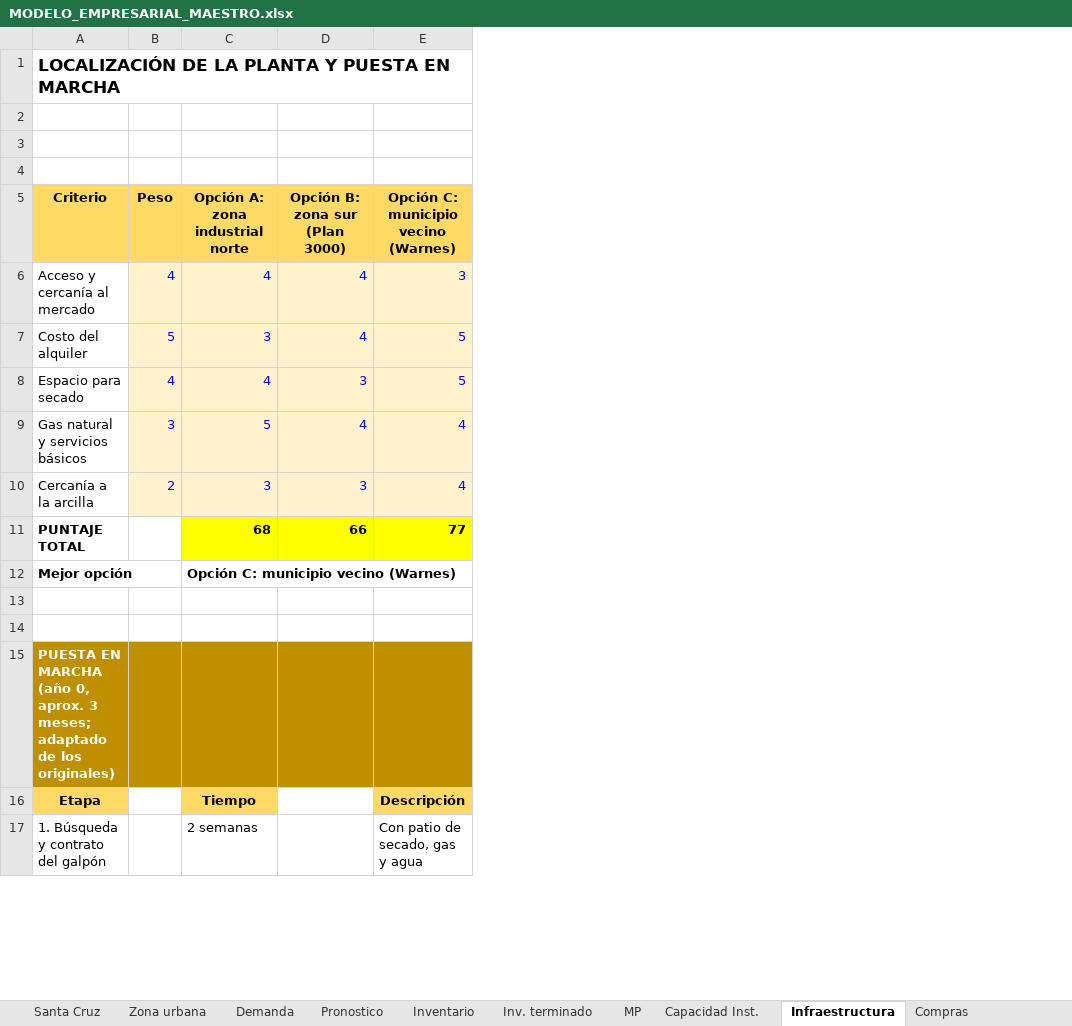
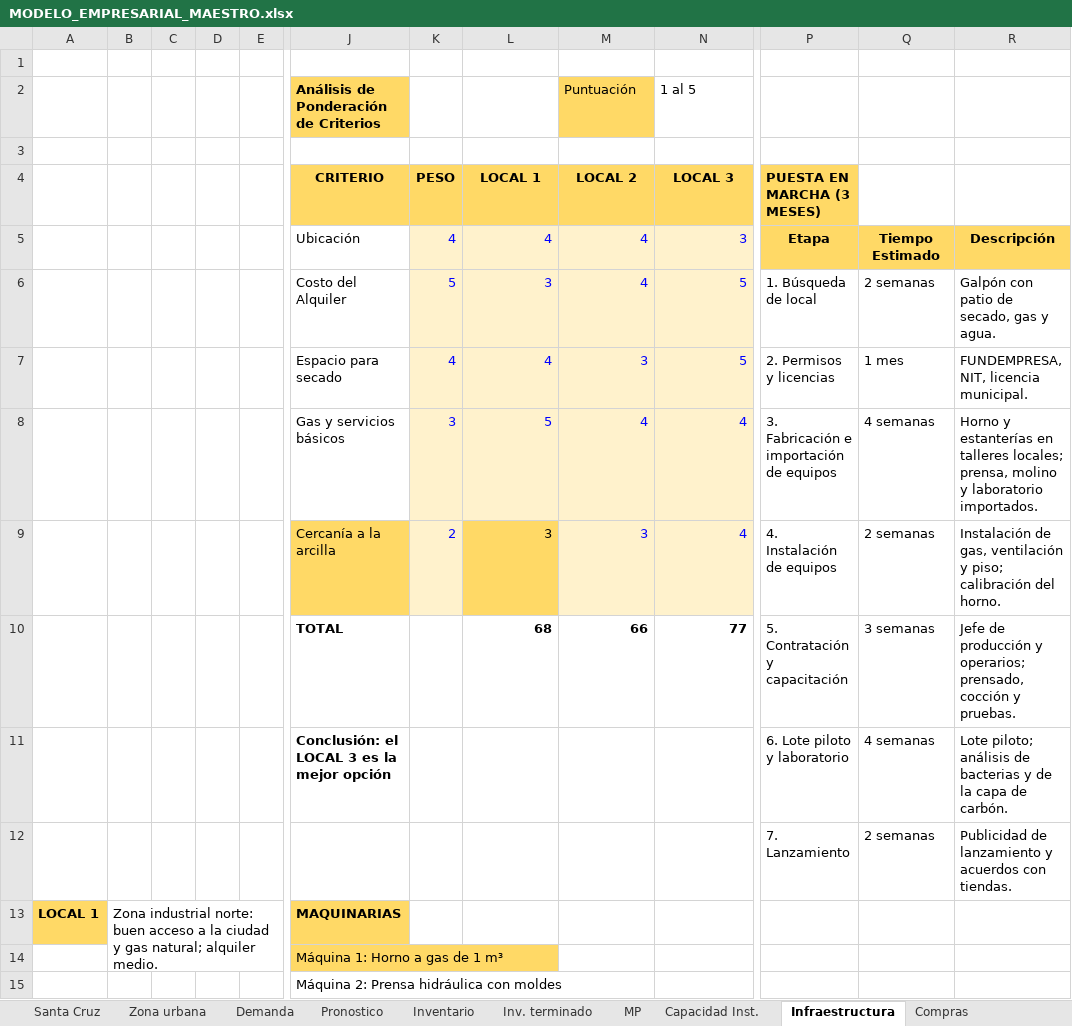
Before and after one commit to gabito6622-blip/A, an Excel workbook: proyectos/modelo-empresarial-filtro-ceramico/MODELO_EMPRESARIAL_MAESTRO.xlsx, sheet Infraestructura, drawn as a sheet; only a part is shown, gaps mark what is left out; values as stored, in another font and other column widths than the file's, no borders; removed rows and columns are numbered as before the commit, all else as after; rows hold the shown columns only; the diff covers the shown part only; the diff names each change by its address in the sheet, - before the commit and + after, or states it on an @@ line.

```diff
--- a/proyectos/modelo-empresarial-filtro-ceramico/MODELO_EMPRESARIAL_MAESTRO.xlsx (sheet Infraestructura)
+++ b/proyectos/modelo-empresarial-filtro-ceramico/MODELO_EMPRESARIAL_MAESTRO.xlsx (sheet Infraestructura)
-column A, row 1: LOCALIZACIÓN DE LA PLANTA Y PUESTA EN MARCHA; rows 6-11: Acceso y cercanía al mercado | Costo del alquiler | Espacio para secado | Gas natural y servicios básicos | Cercanía a la arcilla | PUNTAJE TOTAL; rows 15-17: PUESTA EN MARCHA (año 0, aprox. 3 meses; adaptado de los originales) | Etapa | 1. Búsqueda y contrato del galpón
+column A, row 13: LOCAL 1
+column B, row 13: Zona industrial norte: buen acceso a la ciudad y gas natural; alquiler medio.
+column C, empty
+column D, empty
+column E, empty
+column J, rows 4-15: CRITERIO | Ubicación | Costo del Alquiler | Espacio para secado | Gas y servicios básicos | Cercanía a la arcilla | TOTAL | Conclusión: el LOCAL 3 es la mejor opción |  | MAQUINARIAS | Máquina 1: Horno a gas de 1 m³ | Máquina 2: Prensa hidráulica con moldes
+column P, rows 4-12: PUESTA EN MARCHA (3 MESES) | Etapa | 1. Búsqueda de local | 2. Permisos y licencias | 3. Fabricación e importación de equipos | 4. Instalación de equipos | 5. Contratación y capacitación | 6. Lote piloto y laboratorio | 7. Lanzamiento
+column Q, rows 5-12: Tiempo Estimado | 2 semanas | 1 mes | 4 semanas | 2 semanas | 3 semanas | 4 semanas | 2 semanas
+column R, rows 5-12: Descripción | Galpón con patio de secado, gas y agua. | FUNDEMPRESA, NIT, licencia municipal. | Horno y estanterías en talleres locales; prensa, molino y laboratorio importados. | Instalación de gas, ventilación y piso; calibración del horno. | Jefe de producción y operarios; prensado, cocción y pruebas. | Lote piloto; análisis de bacterias y de la capa de carbón. | Publicidad de lanzamiento y acuerdos con tiendas.
+row 2:  |  |  |  |  | Análisis de Ponderación de Criterios |  |  | Puntuación | 1 al 5
-row 4: (empty)
+row 4:  |  |  |  |  | CRITERIO | PESO | LOCAL 1 | LOCAL 2 | LOCAL 3 | PUESTA EN MARCHA (3 MESES)
-K4:N4 fill: none
+K4:N4 fill: #FFD966
-row 4: (empty)
-row 5: Criterio | Peso | Opción A: zona industrial norte | Opción B: zona sur (Plan 3000) | Opción C: municipio vecino (Warnes)
@@ L9 fill: #FFF2CC → #FFD966, text colour: #0000FF → black @@
-L10:N10 fill: #FFFF00
+L10:N10 fill: none
-row 12: Mejor opción |  | Opción C: municipio vecino (Warnes)
-row 11: (empty)
+row 11:  |  |  |  |  | Conclusión: el LOCAL 3 es la mejor opción |  |  |  |  | 6. Lote piloto y laboratorio | 4 semanas | Lote piloto; análisis de bacterias y de la capa de carbón.
-row 12: (empty)
+row 12:  |  |  |  |  |  |  |  |  |  | 7. Lanzamiento | 2 semanas | Publicidad de lanzamiento y acuerdos con tiendas.
-K13:N13 fill: #BF8F00
+K13:N13 fill: none
-L14: Tiempo
+L14: (empty)
-L14 fill: #FFD966
+L14 fill: none
-N14: Descripción
+N14: (empty)
-N14 fill: #FFD966
+N14 fill: none
-L15: 2 semanas
+L15: (empty)
-N15: Con patio de secado, gas y agua
+N15: (empty)
```
Also changed, not shown: 20 added rows, 5 added columns and 13 edited cells elsewhere in this sheet, sheet Flujo de caja, sheet Compras, sheet Otros gastos, sheet MANO DE OBRA, sheet Carga impositiva, sheet Estado de resultado, 26 more sheets, formulas that keep their value, charts or pictures, 32 other files.
